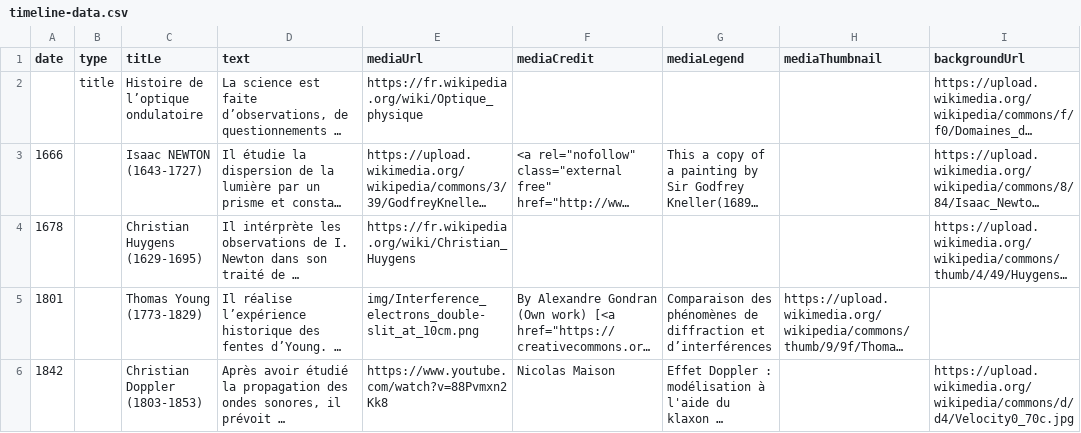
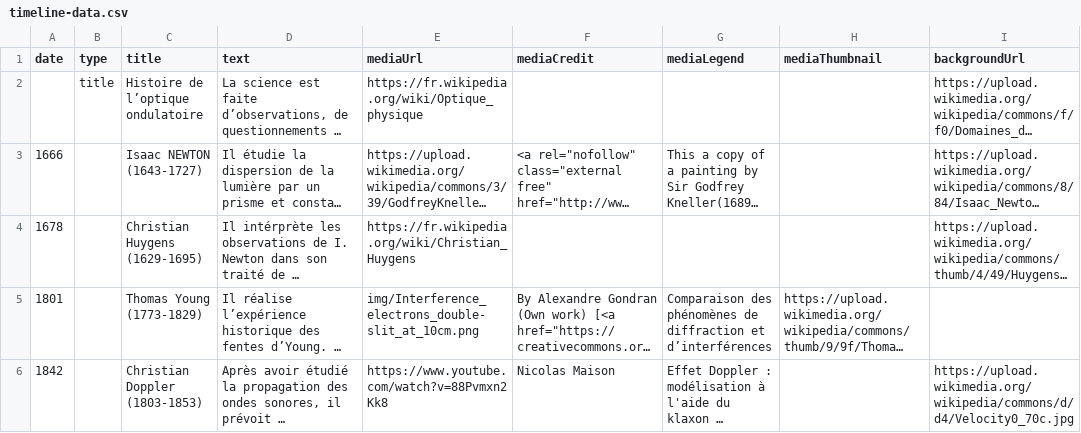
Before and after one commit to DeustoDatacom/MSGW-timeline, a CSV file: src/group1/timeline-data.csv (was src/timeline-data.csv), drawn as a sheet; only a part is shown; long unchanged cells end in …; the diff names each change by its address in the sheet, - before the commit and + after, or states it on an @@ line.

```diff
--- a/src/timeline-data.csv
+++ b/src/group1/timeline-data.csv
-C1: titLe
+C1: title
```
Also changed, not shown: compiled/group1/timeline-data.csv, 5 other files.
